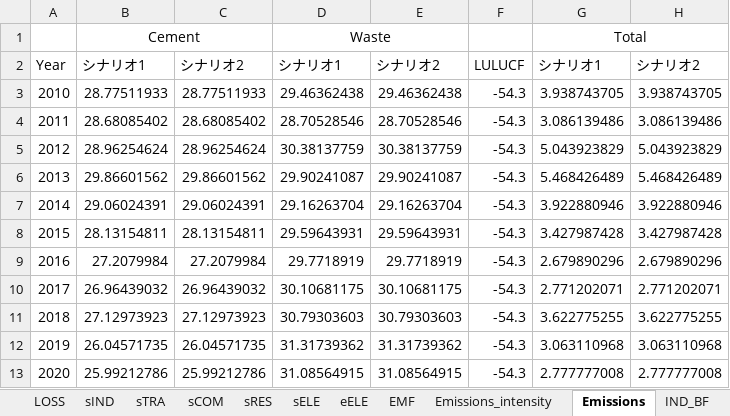
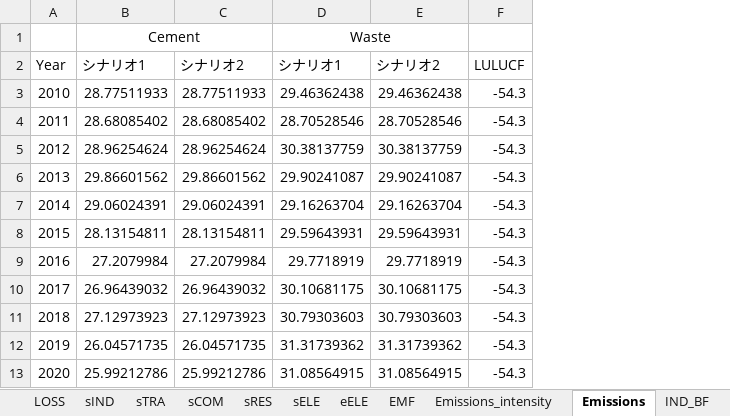
Before and after one commit to MoriShotaro/TA_model, an Excel workbook: xlsx/model.xlsx, sheet Emissions, drawn as a sheet; only a part is shown; values as stored, in another font and other column widths than the file's, no borders; the diff names each change by its address in the sheet, - before the commit and + after, or states it on an @@ line.

```diff
--- a/xlsx/model.xlsx (sheet Emissions)
+++ b/xlsx/model.xlsx (sheet Emissions)
-column G, rows 1-13: Total | シナリオ1 | 3.938743705 | 3.086139486 | 5.043923829 | 5.468426489 | 3.922880946 | 3.427987428 | 2.679890296 | 2.771202071 | 3.622775255 | 3.063110968 | 2.777777008
-column H, rows 2-13: シナリオ2 | 3.938743705 | 3.086139486 | 5.043923829 | 5.468426489 | 3.922880946 | 3.427987428 | 2.679890296 | 2.771202071 | 3.622775255 | 3.063110968 | 2.777777008
```
Also changed, not shown: sheet 部門別CO2排出量, sheet IND_BF, sheet 最終エネルギー消費, sheet 一次エネルギー供給, sheet 発電電力量, formulas that keep their value, xlsx/data.xlsx.
